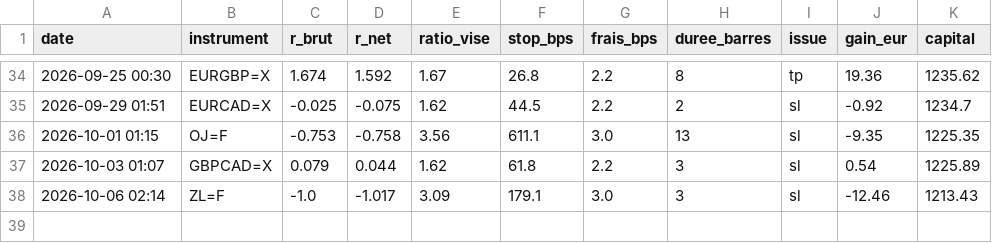
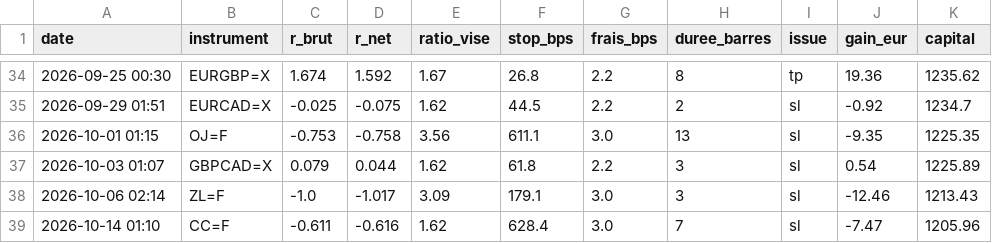
Before and after one commit to ohnonpaslui/bot-ote, a CSV file: trades.csv, drawn as a sheet; only a part is shown, gaps mark what is left out; the diff names each change by its address in the sheet, - before the commit and + after, or states it on an @@ line.

```diff
--- a/trades.csv
+++ b/trades.csv
+row 39: 2026-10-14 01:10 | CC=F | -0.611 | -0.616 | 1.62 | 628.4 | 3.0 | 7 | sl | -7.47 | 1205.96
```
Also changed, not shown: 1 other file.
